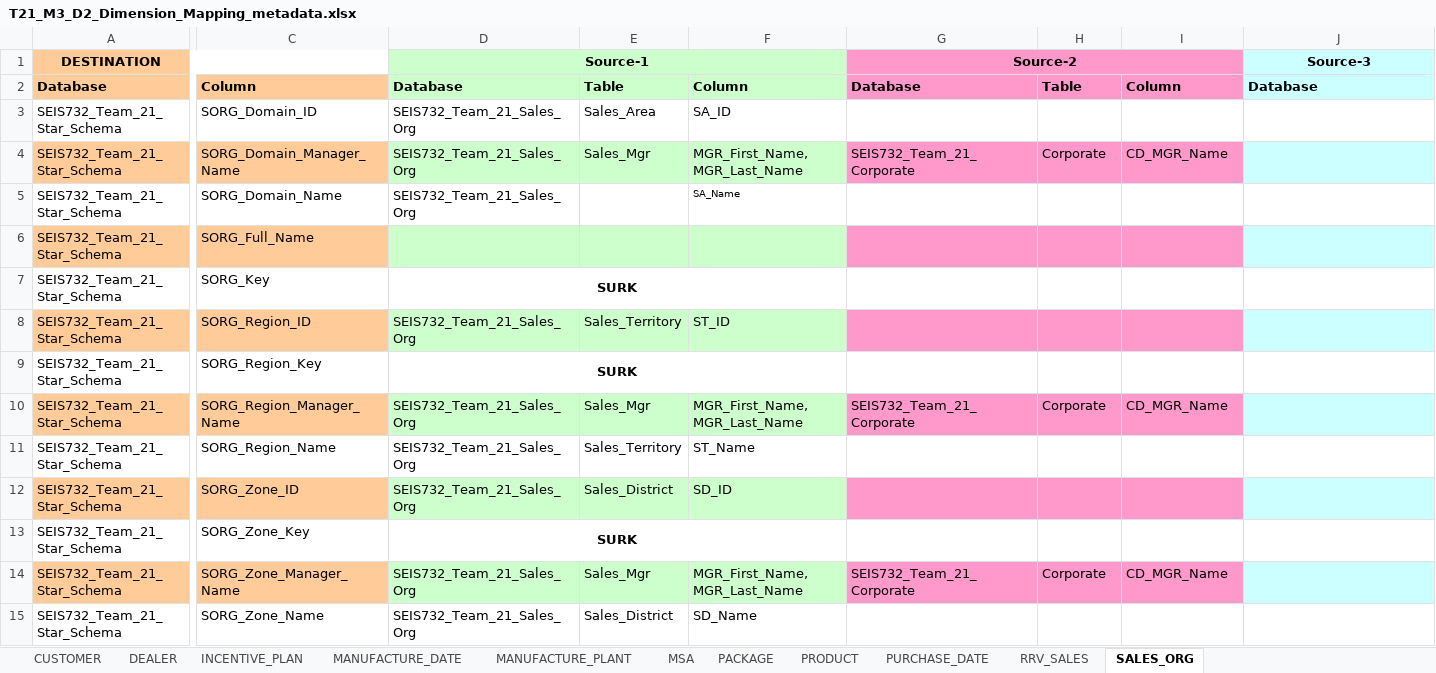
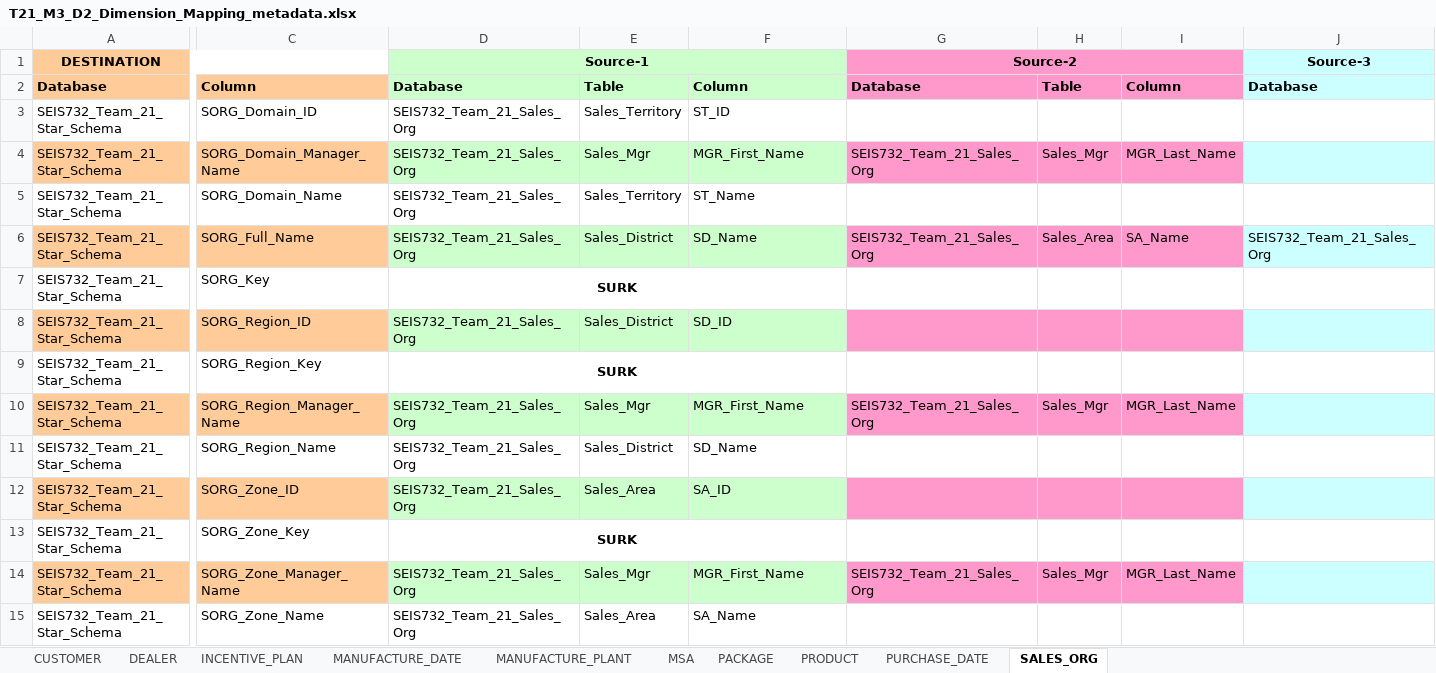
Before and after one commit to badernmb/SEIS-732-Data-Warehousing, an Excel workbook: Team_21_M3_FINAL_Deliverable/T21_M3_D2_Dimension_Mapping_files/T21_M3_D2_Dimension_Mapping_files/T21_M3_D2_Dimension_Mapping_metadata.xlsx, sheet SALES_ORG, drawn as a sheet; only a part is shown, gaps mark what is left out; values as stored, in another font and other column widths than the file's, no borders; the diff covers the shown part only; the diff names each change by its address in the sheet, - before the commit and + after, or states it on an @@ line.

```diff
--- a/Team_21_M3_FINAL_Deliverable/T21_M3_D2_Dimension_Mapping_files/T21_M3_D2_Dimension_Mapping_files/T21_M3_D2_Dimension_Mapping_metadata.xlsx (sheet SALES_ORG)
+++ b/Team_21_M3_FINAL_Deliverable/T21_M3_D2_Dimension_Mapping_files/T21_M3_D2_Dimension_Mapping_files/T21_M3_D2_Dimension_Mapping_metadata.xlsx (sheet SALES_ORG)
-sheet tab: RRV_SALES
-E3: Sales_Area
+E3: Sales_Territory
-F3: SA_ID
+F3: ST_ID
-F4: MGR_First_Name,MGR_Last_Name
+F4: MGR_First_Name
-G4: SEIS732_Team_21_Corporate
+G4: SEIS732_Team_21_Sales_Org
-H4: Corporate
+H4: Sales_Mgr
-I4: CD_MGR_Name
+I4: MGR_Last_Name
-E5: (empty)
+E5: Sales_Territory
-F5: SA_Name
+F5: ST_Name
@@ F5 text size: larger @@
-D6: (empty)
+D6: SEIS732_Team_21_Sales_Org
-E6: (empty)
+E6: Sales_District
-F6: (empty)
+F6: SD_Name
-G6: (empty)
+G6: SEIS732_Team_21_Sales_Org
-H6: (empty)
+H6: Sales_Area
-I6: (empty)
+I6: SA_Name
-J6: (empty)
+J6: SEIS732_Team_21_Sales_Org
-E8: Sales_Territory
+E8: Sales_District
-F8: ST_ID
+F8: SD_ID
-F10: MGR_First_Name,MGR_Last_Name
+F10: MGR_First_Name
-G10: SEIS732_Team_21_Corporate
+G10: SEIS732_Team_21_Sales_Org
-H10: Corporate
+H10: Sales_Mgr
-I10: CD_MGR_Name
+I10: MGR_Last_Name
-E11: Sales_Territory
+E11: Sales_District
-F11: ST_Name
+F11: SD_Name
-E12: Sales_District
+E12: Sales_Area
-F12: SD_ID
+F12: SA_ID
-F14: MGR_First_Name,MGR_Last_Name
+F14: MGR_First_Name
-G14: SEIS732_Team_21_Corporate
+G14: SEIS732_Team_21_Sales_Org
-H14: Corporate
+H14: Sales_Mgr
-I14: CD_MGR_Name
+I14: MGR_Last_Name
-E15: Sales_District
+E15: Sales_Area
-F15: SD_Name
+F15: SA_Name
```
Also changed, not shown: 2 edited cells elsewhere in this sheet, sheet DEALER, sheet PACKAGE, sheet MANUFACTURE_PLANT, sheet PRODUCT.
